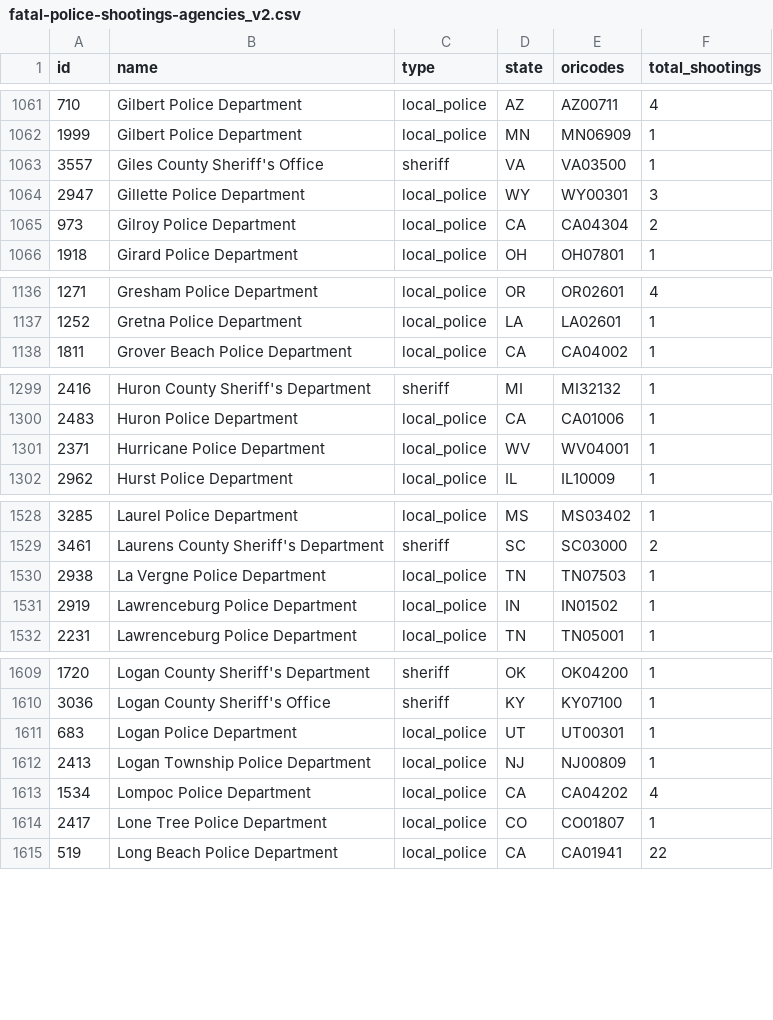
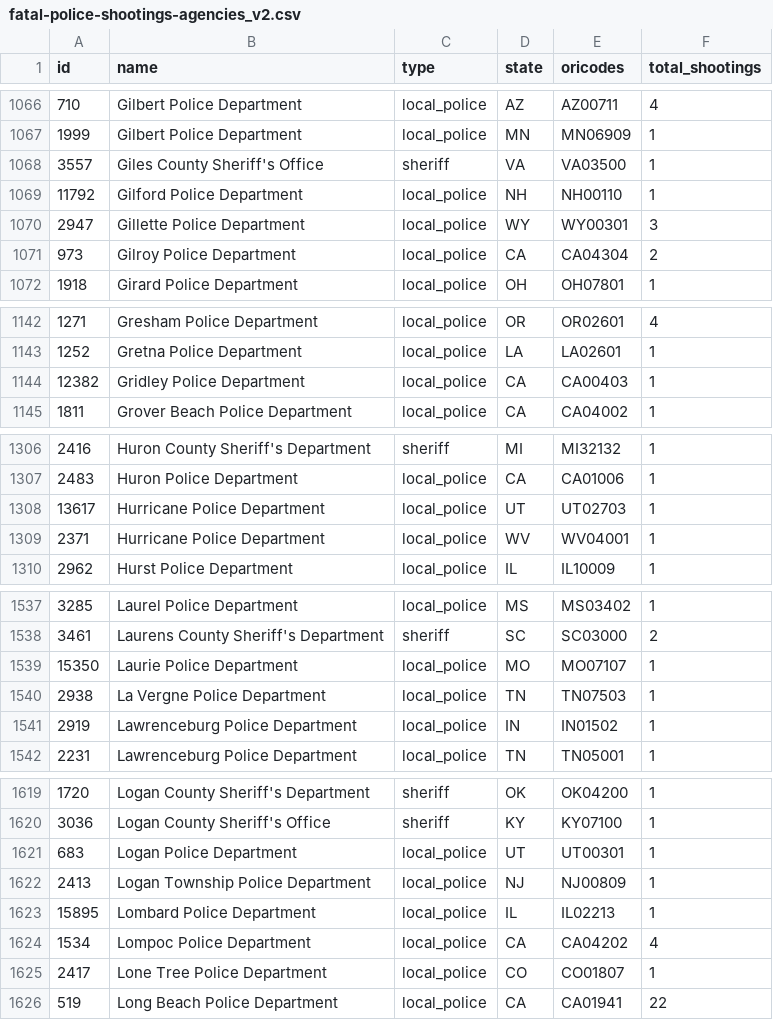
Before and after one commit to parmsam/wapoposh, a CSV file: data-raw/fatal-police-shootings-agencies_v2.csv, drawn as a sheet; only a part is shown, gaps mark what is left out; the diff covers the shown part only.

```diff
--- a/data-raw/fatal-police-shootings-agencies_v2.csv
+++ b/data-raw/fatal-police-shootings-agencies_v2.csv
@@ -1063,2 +1068,3 @@
 "3557","Giles County Sheriff's Office","sheriff","VA","VA03500","1"
+"11792","Gilford Police Department","local_police","NH","NH00110","1"
 "2947","Gillette Police Department","local_police","WY","WY00301","3"
@@ -1137,2 +1143,3 @@
 "1252","Gretna Police Department","local_police","LA","LA02601","1"
+"12382","Gridley Police Department","local_police","CA","CA00403","1"
 "1811","Grover Beach Police Department","local_police","CA","CA04002","1"
@@ -1300,2 +1307,3 @@
 "2483","Huron Police Department","local_police","CA","CA01006","1"
+"13617","Hurricane Police Department","local_police","UT","UT02703","1"
 "2371","Hurricane Police Department","local_police","WV","WV04001","1"
@@ -1529,2 +1538,3 @@
 "3461","Laurens County Sheriff's Department","sheriff","SC","SC03000","2"
+"15350","Laurie Police Department","local_police","MO","MO07107","1"
 "2938","La Vergne Police Department","local_police","TN","TN07503","1"
@@ -1612,2 +1622,3 @@
 "2413","Logan Township Police Department","local_police","NJ","NJ00809","1"
+"15895","Lombard Police Department","local_police","IL","IL02213","1"
 "1534","Lompoc Police Department","local_police","CA","CA04202","4"
```
Also changed, not shown: 16 added rows, 1 removed row and 44 edited cells elsewhere in this file, 3 other files.
